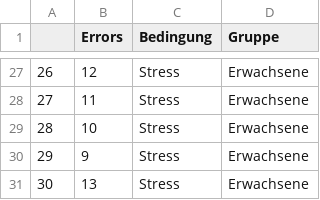
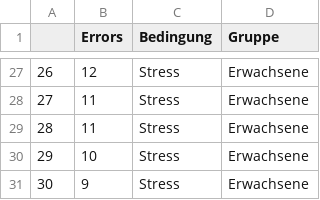
Before and after one commit to stephangoerigk/WAF_Folien, a CSV file: uebung5.csv, drawn as a sheet; only a part is shown, gaps mark what is left out; the diff covers the shown part only.

```diff
--- a/uebung5.csv
+++ b/uebung5.csv
@@ -28,4 +28,4 @@
 "27",11,"Stress","Erwachsene"
-"28",10,"Stress","Erwachsene"
-"29",9,"Stress","Erwachsene"
-"30",13,"Stress","Erwachsene"
+"28",11,"Stress","Erwachsene"
+"29",10,"Stress","Erwachsene"
+"30",9,"Stress","Erwachsene"
```
Also changed, not shown: 20 edited cells elsewhere in this file.
